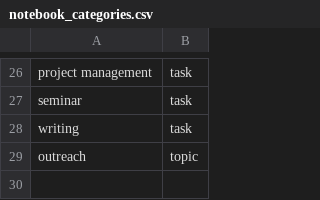
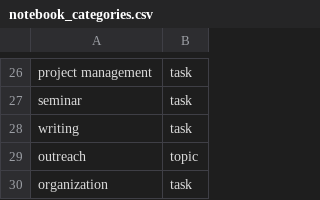
Before and after one commit to ChrisMantegna/cmlabsite, a CSV file: notebook_categories.csv, drawn as a sheet; only a part is shown, gaps mark what is left out.

Commit message:
adding

```diff
--- a/notebook_categories.csv
+++ b/notebook_categories.csv
@@ -29 +29,2 @@ writing,task
 outreach,topic
+organization,task
```
